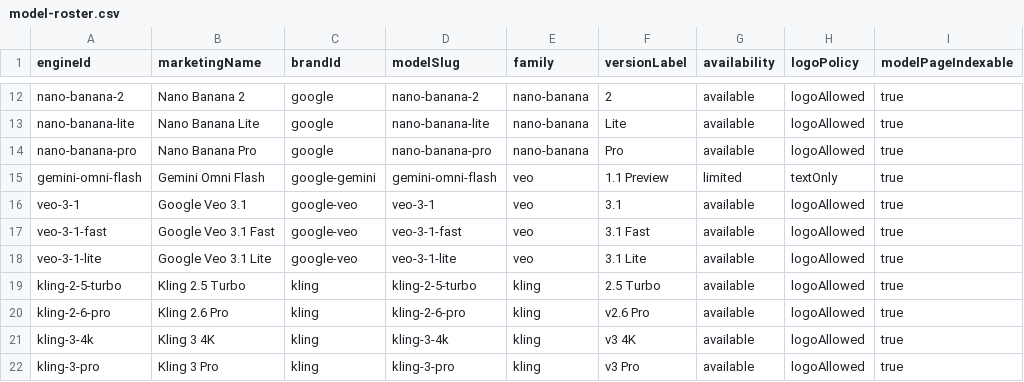
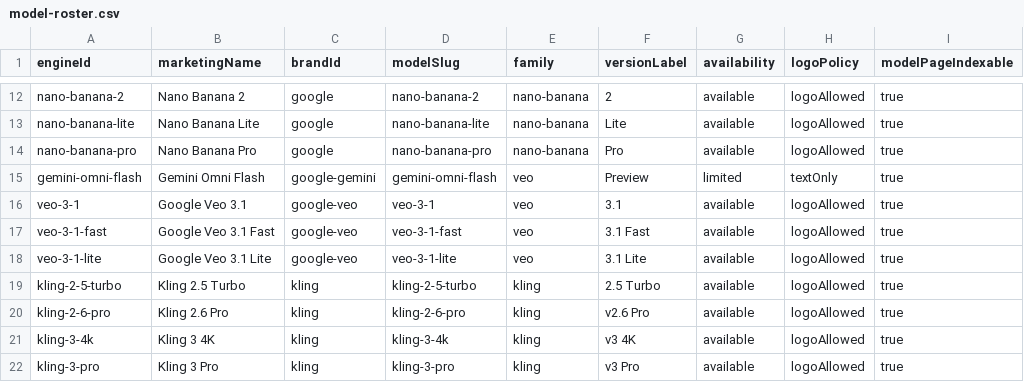
Before and after one commit to camgraphe/MaxVideoAi, a CSV file: docs/model-roster.csv, drawn as a sheet; only a part is shown, gaps mark what is left out; the diff names each change by its address in the sheet, - before the commit and + after, or states it on an @@ line.

Commit message:
Route Gemini Omni back to preview model

```diff
--- a/docs/model-roster.csv
+++ b/docs/model-roster.csv
-F15 (versionLabel): 1.1 Preview
+F15 (versionLabel): Preview
```
Also changed, not shown: 12 other files.
